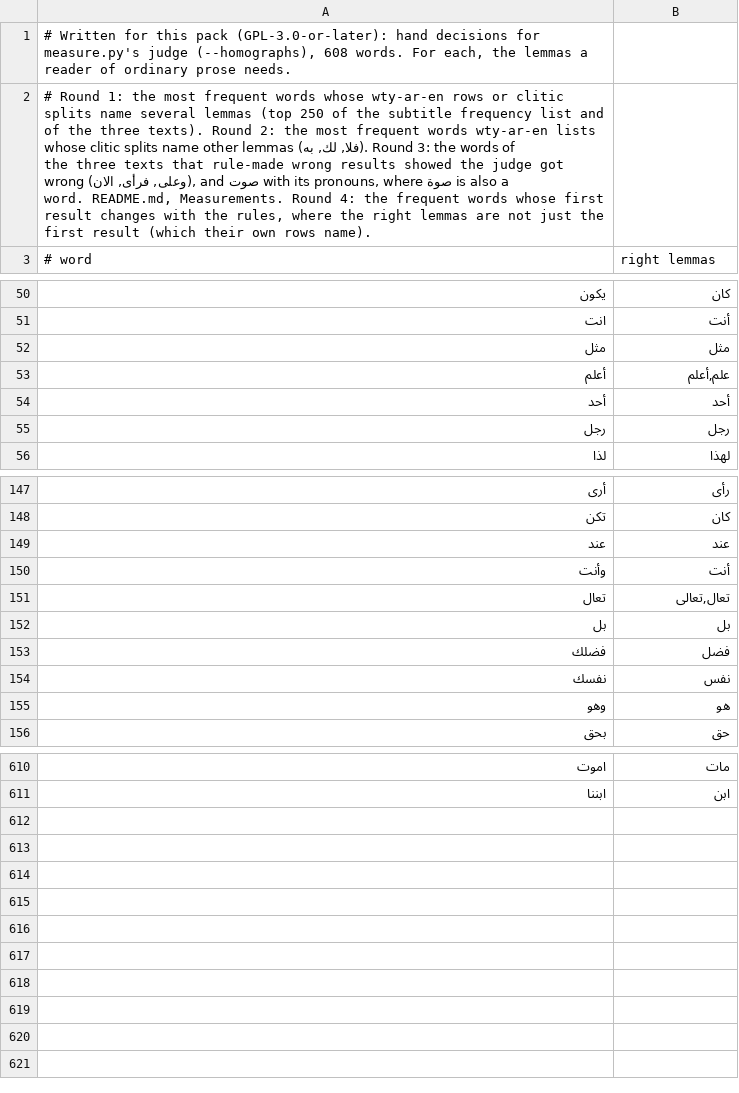
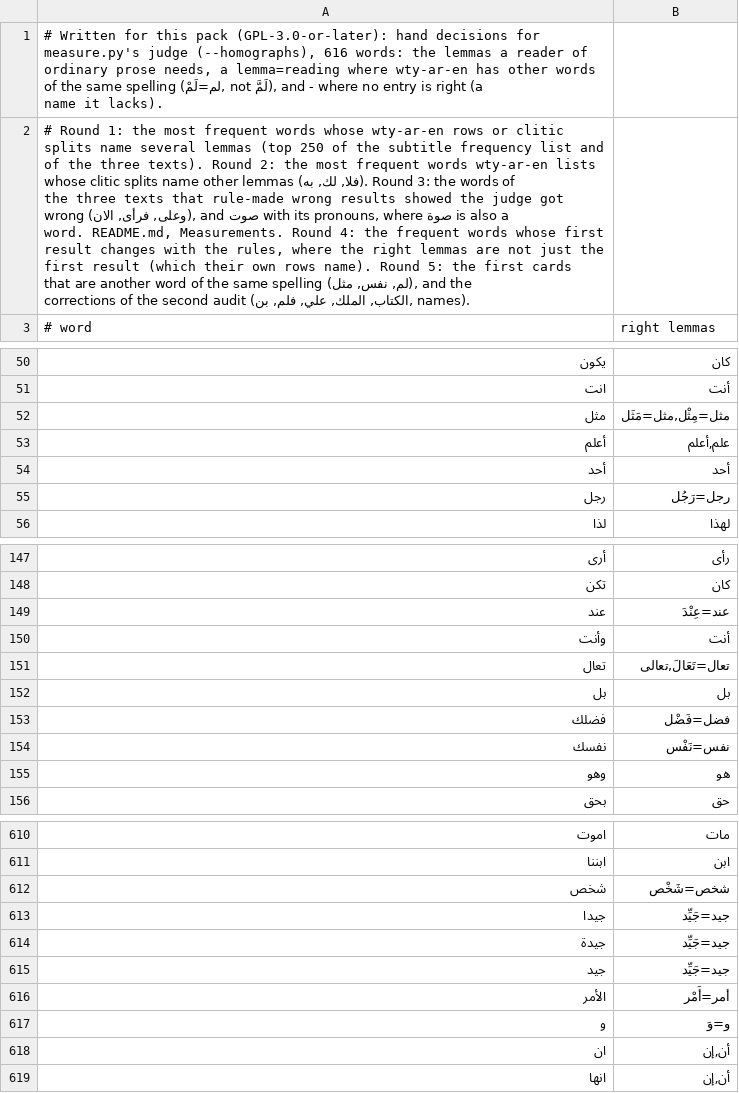
Before and after one commit to bee-san/hoshidicts, a TSV file: languages/ar/sources/homographs.tsv, drawn as a sheet; only a part is shown, gaps mark what is left out; the diff covers the shown part only; the diff names each change by its address in the sheet, - before the commit and + after, or states it on an @@ line.

Commit message:
ar: جيد (good) in its forms; reading-aware judge, ambiguous kind, changes report (second audit MAJOR-2)

```diff
--- a/languages/ar/sources/homographs.tsv
+++ b/languages/ar/sources/homographs.tsv
-A1 (# word): …judge (--homographs), 608 words. For each, the lemmas a reader of ordinary prose needs.
+A1 (# word): …judge (--homographs), 616 words: the lemmas a reader of ordinary prose needs, a lemma=reading where wty-ar-en has other words of the same spelling (لم=لَمْ, not لَمَّ), and - where no entry is right (a name it lacks).
-A2 (# word): …rows name).
+A2 (# word): …rows name). Round 5: the first cards that are another word of the same spelling (لم, نفس, مثل), and the corrections of the second audit (الكتاب, الملك, علي, فلم, بن, names).
-B52 (right lemmas): مثل
+B52 (right lemmas): مثل=مِثْل,مثل=مَثَل
-B55 (right lemmas): رجل
+B55 (right lemmas): رجل=رَجُل
-B149 (right lemmas): عند
+B149 (right lemmas): عند=عِنْدَ
-B151 (right lemmas): تعال,تعالى
+B151 (right lemmas): تعال=تَعَالَ,تعالى
-B153 (right lemmas): فضل
+B153 (right lemmas): فضل=فَضْل
-B154 (right lemmas): نفس
+B154 (right lemmas): نفس=نَفْس
+row 612: شخص | شخص=شَخْص
+row 613: جيدا | جيد=جَيِّد
+row 614: جيدة | جيد=جَيِّد
+row 615: جيد | جيد=جَيِّد
+row 616: الأمر | أمر=أَمْر
+row 617: و | و=وَ
+row 618: ان | أن,إن
+row 619: انها | أن,إن
```
Also changed, not shown: 33 edited cells elsewhere in this file, 6 other files.
